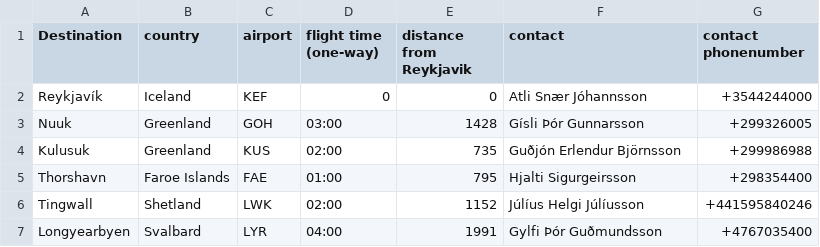
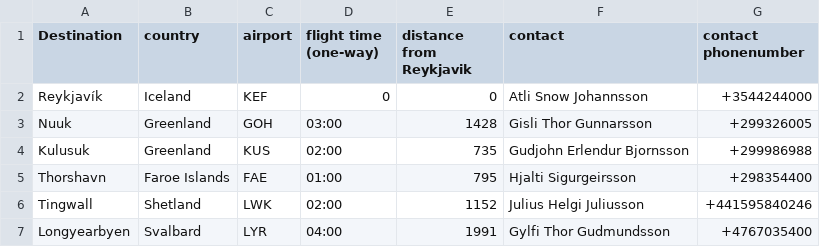
Before and after one commit to atlisnaer98/Verklegt_1, a CSV file: DATA/Destination.csv, drawn as a sheet.

Commit message:
destination data update

```diff
--- a/DATA/Destination.csv
+++ b/DATA/Destination.csv
@@ -1,7 +1,7 @@
 Destination,country,airport,flight time (one-way),distance from Reykjavik,contact,contact phonenumber
-Reykjavík,Iceland,KEF,0,0,Atli Snær Jóhannsson,+3544244000
-Nuuk,Greenland,GOH,03:00,1428,Gísli Þór Gunnarsson,+299326005
-Kulusuk,Greenland,KUS,02:00,735,Guðjón Erlendur Björnsson,+299986988
+Reykjavík,Iceland,KEF,0,0,Atli Snow Johannsson,+3544244000
+Nuuk,Greenland,GOH,03:00,1428,Gisli Thor Gunnarsson,+299326005
+Kulusuk,Greenland,KUS,02:00,735,Gudjohn Erlendur Bjornsson,+299986988
 Thorshavn,Faroe Islands,FAE,01:00,795,Hjalti Sigurgeirsson,+298354400
-Tingwall,Shetland,LWK,02:00,1152,Júlíus Helgi Júlíusson,+441595840246
-Longyearbyen,Svalbard,LYR,04:00,1991,Gylfi Þór Guðmundsson,+4767035400
+Tingwall,Shetland,LWK,02:00,1152,Julius Helgi Juliusson,+441595840246
+Longyearbyen,Svalbard,LYR,04:00,1991,Gylfi Thor Gudmundsson,+4767035400
```
Also changed, not shown: 1 other file.
